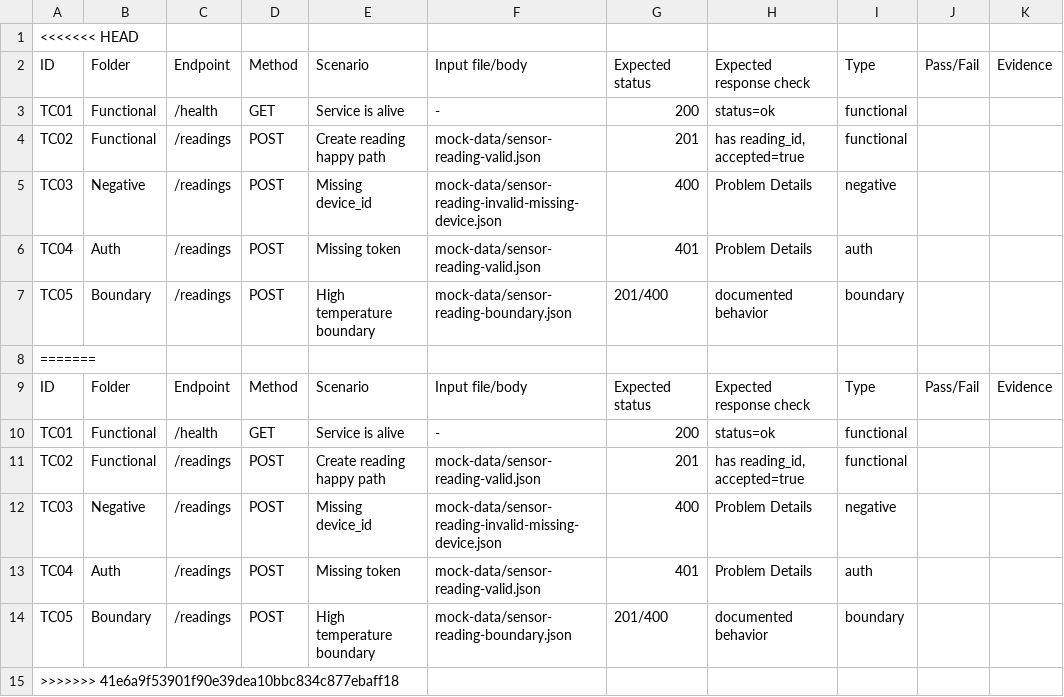
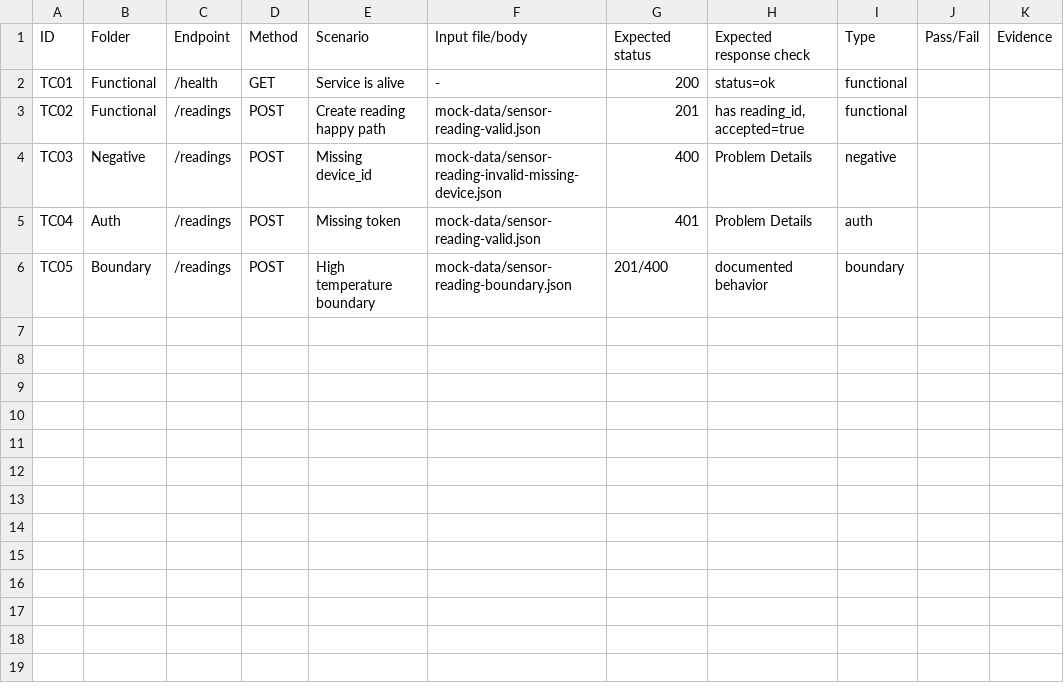
Before and after one commit to Connectivity-services-ad-PT/lab-3-Giathai2005, a CSV file: templates/test-case-matrix.csv, drawn as a sheet; the diff names each change by its address in the sheet, - before the commit and + after, or states it on an @@ line.

```diff
--- a/templates/test-case-matrix.csv
+++ b/templates/test-case-matrix.csv
-row 1: <<<<<<< HEAD
-row 8: =======
-row 9: ID | Folder | Endpoint | Method | Scenario | Input file/body | Expected status | Expected response check | Type | Pass/Fail | Evidence
-row 10: TC01 | Functional | /health | GET | Service is alive | - | 200 | status=ok | functional
-row 11: TC02 | Functional | /readings | POST | Create reading happy path | mock-data/sensor-reading-valid.json | 201 | has reading_id, accepted=true | functional
-row 12: TC03 | Negative | /readings | POST | Missing device_id | mock-data/sensor-reading-invalid-missing-device.json | 400 | Problem Details | negative
-row 13: TC04 | Auth | /readings | POST | Missing token | mock-data/sensor-reading-valid.json | 401 | Problem Details | auth
-row 14: TC05 | Boundary | /readings | POST | High temperature boundary | mock-data/sensor-reading-boundary.json | 201/400 | documented behavior | boundary
-row 15: >>>>>>> 41e6a9f53901f90e39dea10bbc834c877ebaff18
```
Also changed, not shown: 11 other files.
